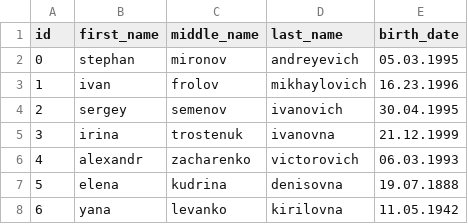
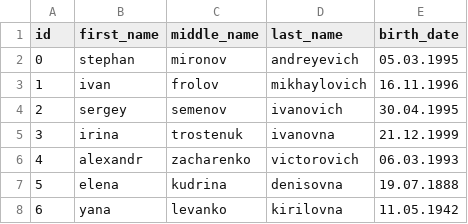
Before and after one commit to C1rfa/lab_02, a CSV file: group_list.csv, drawn as a sheet; the diff names each change by its address in the sheet, - before the commit and + after, or states it on an @@ line.

```diff
--- a/group_list.csv
+++ b/group_list.csv
-E3 (birth_date): 16.23.1996
+E3 (birth_date): 16.11.1996
```
Also changed, not shown: 1 other file.
